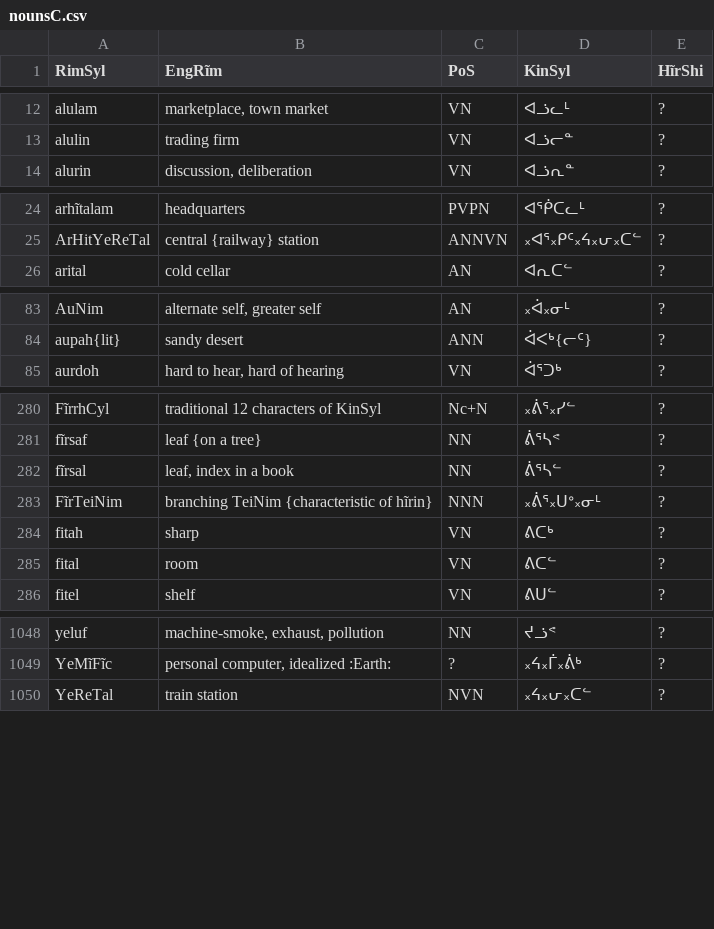
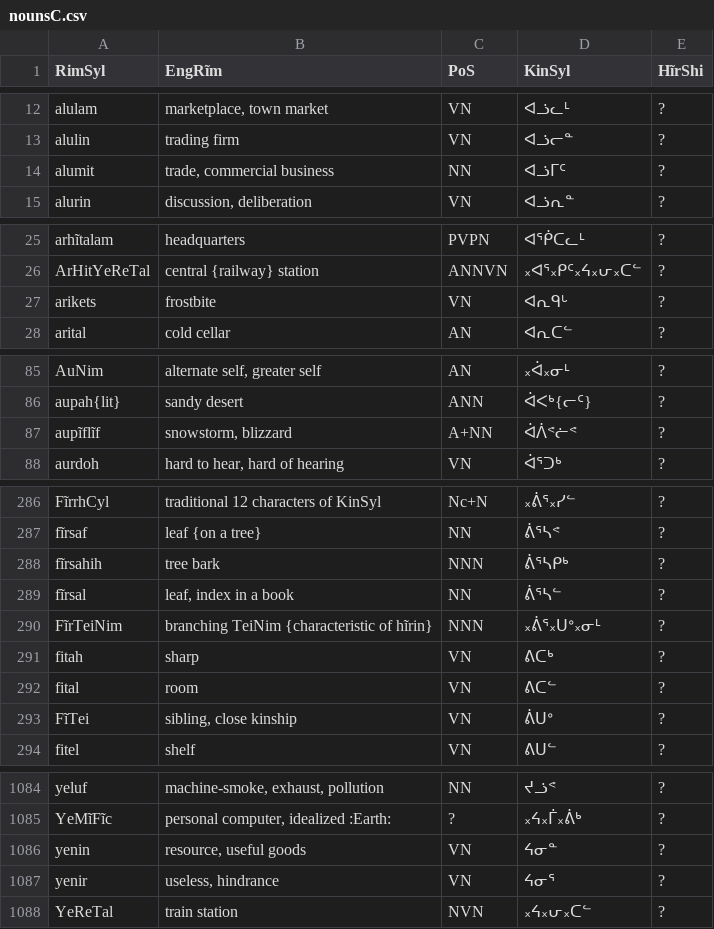
Before and after one commit to SFTwilight/quaehirrhrim, a CSV file: wordlists/nounsC.csv, drawn as a sheet; only a part is shown, gaps mark what is left out; the diff covers the shown part only; the diff names each change by its address in the sheet, - before the commit and + after, or states it on an @@ line.

```diff
--- a/wordlists/nounsC.csv
+++ b/wordlists/nounsC.csv
+row 14: alumit | trade, commercial business | NN | ᐊᓘᒥᑦ | ?
+row 27: arikets | frostbite | VN | ᐊᕆᑫᒡ | ?
+row 87: aupĩflĩf | snowstorm, blizzard | A+NN | ᐋᐲᕝᓖᕝ | ?
+row 288: fĩrsahih | tree bark | NNN | ᕖᕐᓴᑭᒃ | ?
+row 293: FĩTei | sibling, close kinship | VN | ᕖᑌᐤ | ?
+row 1086: yenin | resource, useful goods | VN | ᔦᓂᓐ | ?
+row 1087: yenir | useless, hindrance | VN | ᔦᓂᕐ | ?
```
Also changed, not shown: 31 added rows elsewhere in this file, wordlists/compoundsC.csv, wordlists/hirinrinB.csv, 1 other file.
